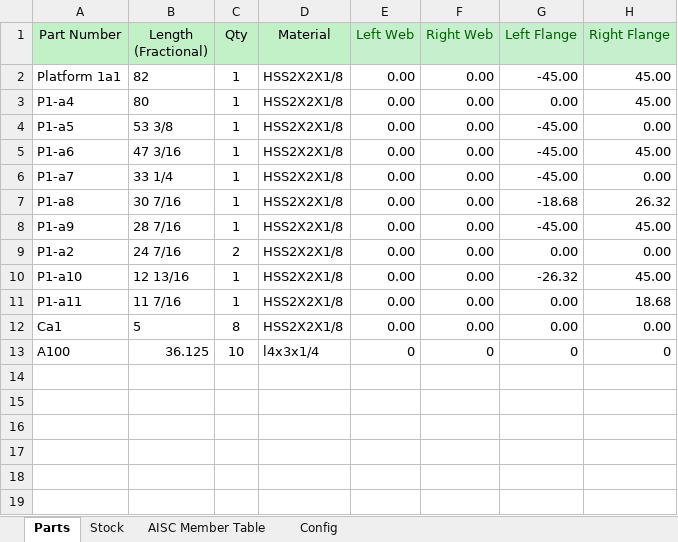
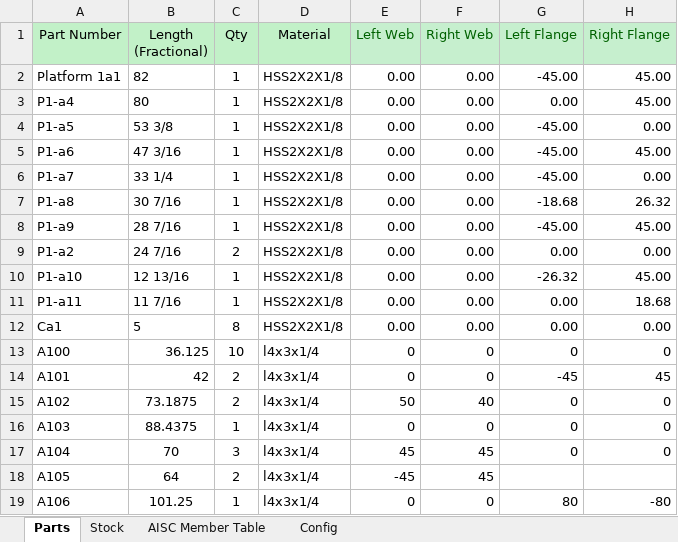
Before and after one commit to timallenyi111/ExcelCutlistGenerator, an Excel workbook: CutlistTestSheet_angleNest.xlsm, sheet Parts, drawn as a sheet; values as stored, in another font and other column widths than the file's, no borders; charts and pictures not drawn; the diff names each change by its address in the sheet, - before the commit and + after, or states it on an @@ line.

Commit message:
AngleNesting1 is able to create the nest collection and output it to the console

```diff
--- a/CutlistTestSheet_angleNest.xlsm (sheet Parts)
+++ b/CutlistTestSheet_angleNest.xlsm (sheet Parts)
+row 14: A101 | 42 | 2 | l4x3x1/4 | 0 | 0 | -45 | 45
+row 15: A102 | 73.1875 | 2 | l4x3x1/4 | 50 | 40 | 0 | 0
+row 16: A103 | 88.4375 | 1 | l4x3x1/4 | 0 | 0 | 0 | 0
+row 17: A104 | 70 | 3 | l4x3x1/4 | 45 | 45 | 0 | 0
+row 18: A105 | 64 | 2 | l4x3x1/4 | -45 | 45
+row 19: A106 | 101.25 | 1 | l4x3x1/4 | 0 | 0 | 80 | -80
```
Also changed, not shown: 17 other files.
